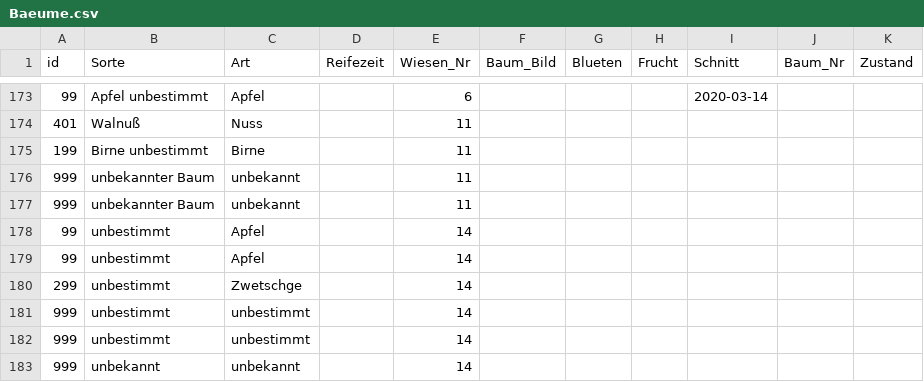
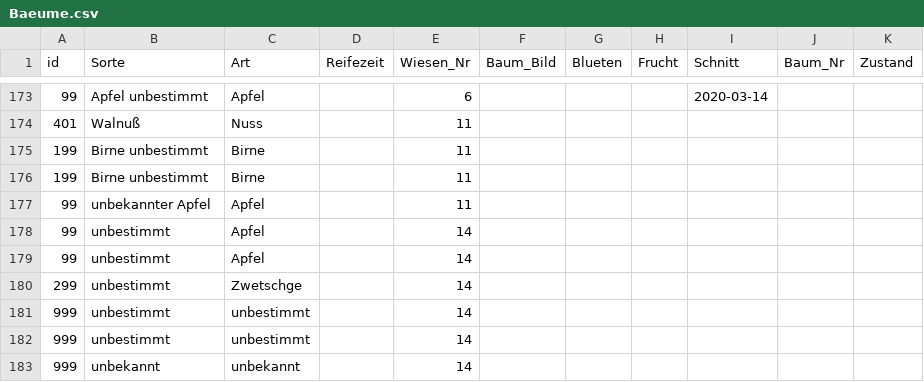
Before and after one commit to uwsSuT/Streuobstwiesen, a CSV file: init_db/Baeume.csv, drawn as a sheet; only a part is shown, gaps mark what is left out; removed rows and columns are numbered as before the commit, all else as after; the diff covers the shown part only; the diff names each change by its address in the sheet, - before the commit and + after, or states it on an @@ line.

Commit message:
Anpassung der Bäume auf den Wiesen Osterfeuer und Gumpmühle

```diff
--- a/init_db/Baeume.csv
+++ b/init_db/Baeume.csv
-row 176: 999 | unbekannter Baum | unbekannt |  | 11
-row 177: 999 | unbekannter Baum | unbekannt |  | 11
+row 176: 199 | Birne unbestimmt | Birne |  | 11
+row 177: 99 | unbekannter Apfel | Apfel |  | 11
```
Also changed, not shown: 12 added rows, 6 removed rows, 3 moved rows and 1 edited cell elsewhere in this file, 3 other files.
